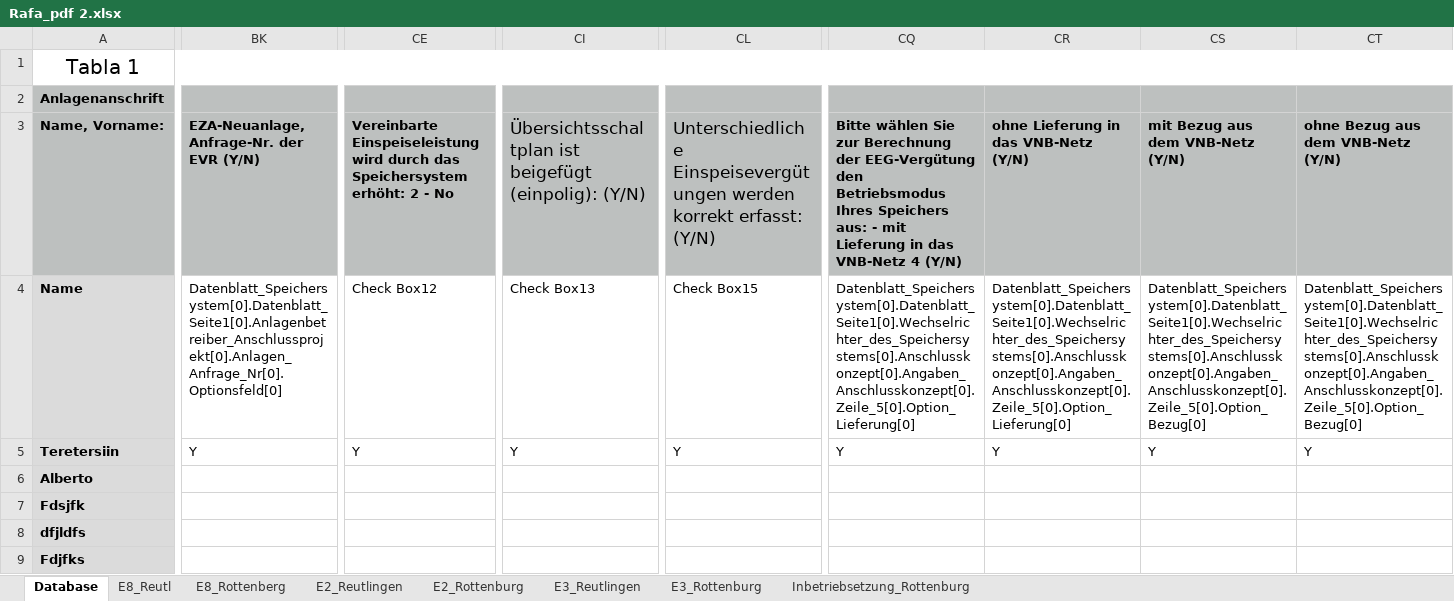
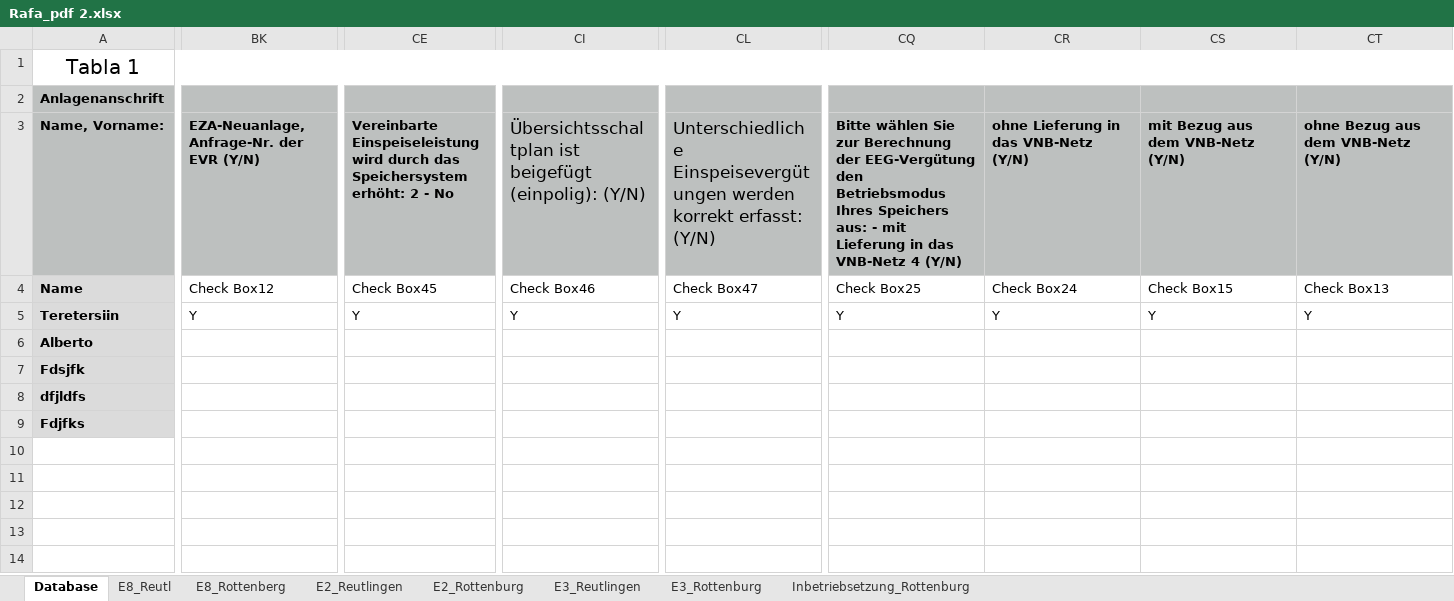
Before and after one commit to Terezka88/PDF-filler-, an Excel workbook: data/Rafa_pdf 2.xlsx, sheet Database, drawn as a sheet; only a part is shown, gaps mark what is left out; values as stored, in another font and other column widths than the file's, no borders; the diff covers the shown part only; the diff names each change by its address in the sheet, - before the commit and + after, or states it on an @@ line.

```diff
--- a/data/Rafa_pdf 2.xlsx (sheet Database)
+++ b/data/Rafa_pdf 2.xlsx (sheet Database)
-BK4: Datenblatt_Speichersystem[0].Datenblatt_Seite1[0].Anlagenbetreiber_Anschlussprojekt[0].Anlagen_Anfrage_Nr[0].Optionsfeld[0]
+BK4: Check Box12
-CE4: Check Box12
+CE4: Check Box45
-CI4: Check Box13
+CI4: Check Box46
-CL4: Check Box15
+CL4: Check Box47
-CQ4: Datenblatt_Speichersystem[0].Datenblatt_Seite1[0].Wechselrichter_des_Speichersystems[0].Anschlusskonzept[0].Angaben_Anschlusskonzept[0].Zeile_5[0].Option_Lieferung[0]
+CQ4: Check Box25
-CR4: Datenblatt_Speichersystem[0].Datenblatt_Seite1[0].Wechselrichter_des_Speichersystems[0].Anschlusskonzept[0].Angaben_Anschlusskonzept[0].Zeile_5[0].Option_Lieferung[0]
+CR4: Check Box24
-CS4: Datenblatt_Speichersystem[0].Datenblatt_Seite1[0].Wechselrichter_des_Speichersystems[0].Anschlusskonzept[0].Angaben_Anschlusskonzept[0].Zeile_5[0].Option_Bezug[0]
+CS4: Check Box15
-CT4: Datenblatt_Speichersystem[0].Datenblatt_Seite1[0].Wechselrichter_des_Speichersystems[0].Anschlusskonzept[0].Angaben_Anschlusskonzept[0].Zeile_5[0].Option_Bezug[0]
+CT4: Check Box13
```
Also changed, not shown: 2 edited cells elsewhere in this sheet, 3 other files.
